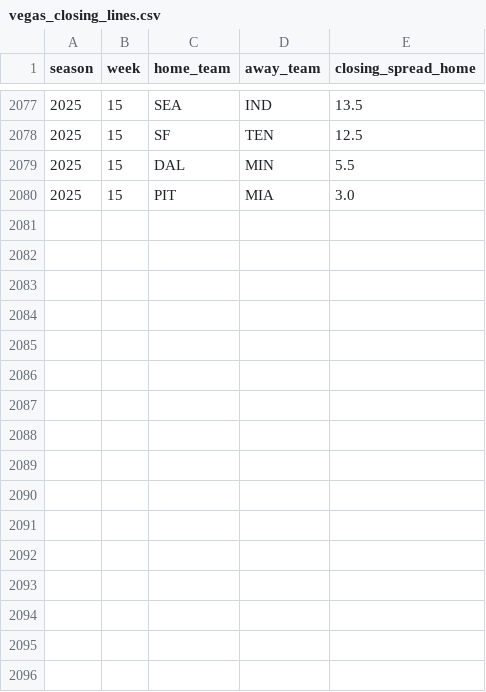
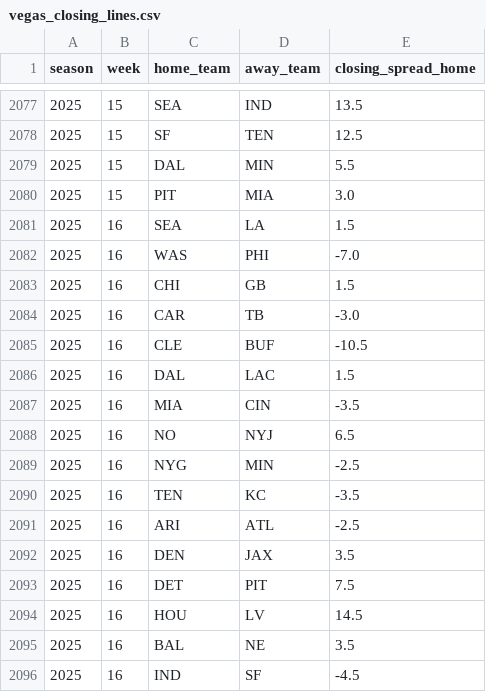
Before and after one commit to Mattjabro/nfl-spread-ev, a CSV file: results/vegas_closing_lines.csv, drawn as a sheet; only a part is shown, gaps mark what is left out; the diff names each change by its address in the sheet, - before the commit and + after, or states it on an @@ line.

```diff
--- a/results/vegas_closing_lines.csv
+++ b/results/vegas_closing_lines.csv
+row 2081: 2025 | 16 | SEA | LA | 1.5
+row 2082: 2025 | 16 | WAS | PHI | -7.0
+row 2083: 2025 | 16 | CHI | GB | 1.5
+row 2084: 2025 | 16 | CAR | TB | -3.0
+row 2085: 2025 | 16 | CLE | BUF | -10.5
+row 2086: 2025 | 16 | DAL | LAC | 1.5
+row 2087: 2025 | 16 | MIA | CIN | -3.5
+row 2088: 2025 | 16 | NO | NYJ | 6.5
+row 2089: 2025 | 16 | NYG | MIN | -2.5
+row 2090: 2025 | 16 | TEN | KC | -3.5
+row 2091: 2025 | 16 | ARI | ATL | -2.5
+row 2092: 2025 | 16 | DEN | JAX | 3.5
+row 2093: 2025 | 16 | DET | PIT | 7.5
+row 2094: 2025 | 16 | HOU | LV | 14.5
+row 2095: 2025 | 16 | BAL | NE | 3.5
+row 2096: 2025 | 16 | IND | SF | -4.5
```
Also changed, not shown: results/estimated_qb_values.csv, results/qb_adjustments.csv, 2 other files.
